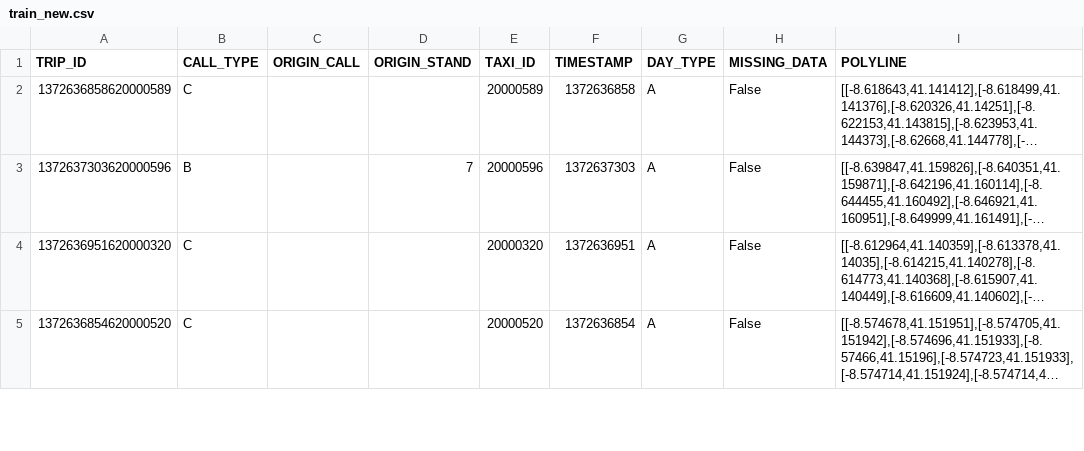
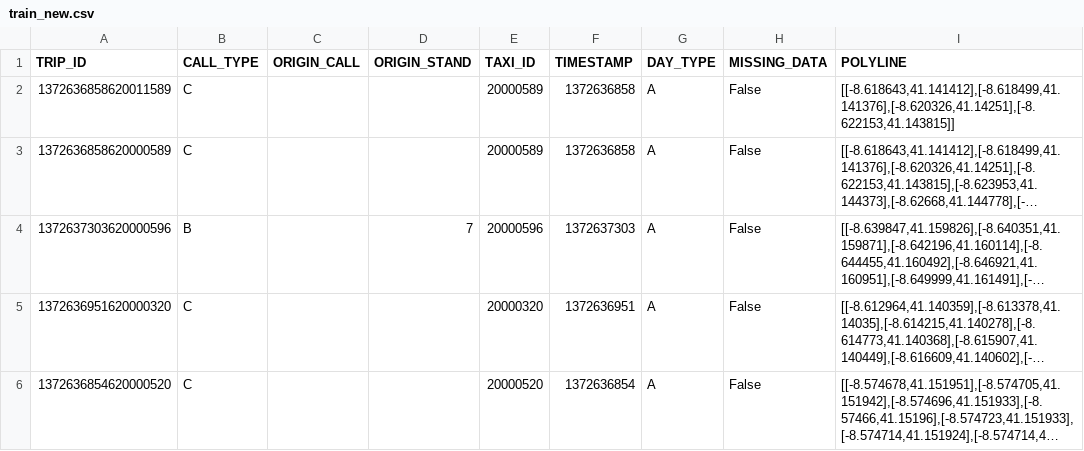
Before and after one commit to zycer/learning-records, a CSV file: code/travel_time_estimation/data/gps_trajectory/train_new.csv, drawn as a sheet; only a part is shown; long unchanged cells end in …; the diff names each change by its address in the sheet, - before the commit and + after, or states it on an @@ line.

```diff
--- a/code/travel_time_estimation/data/gps_trajectory/train_new.csv
+++ b/code/travel_time_estimation/data/gps_trajectory/train_new.csv
+row 2: 1372636858620011589 | C |  |  | 20000589 | 1372636858 | A | False | [[-8.618643,41.141412],[-8.618499,41.141376],[-8.620326,41.14251],[-8.622153,41.143815]]
```
Also changed, not shown: 2 other files.
